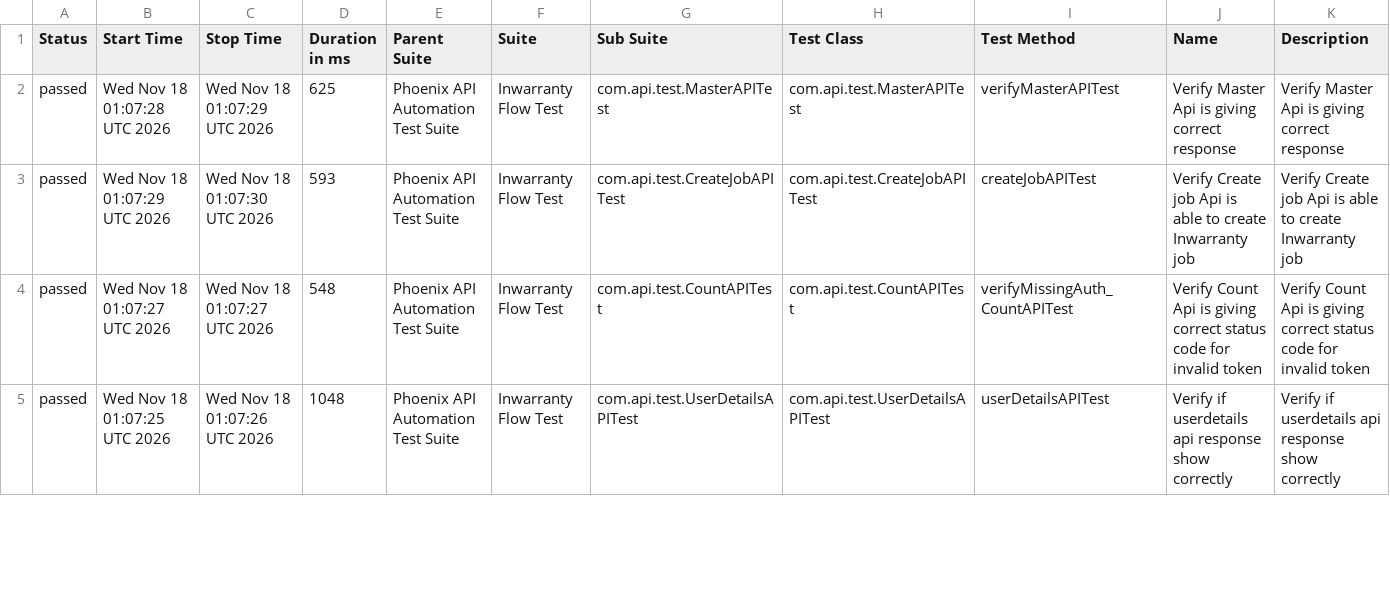
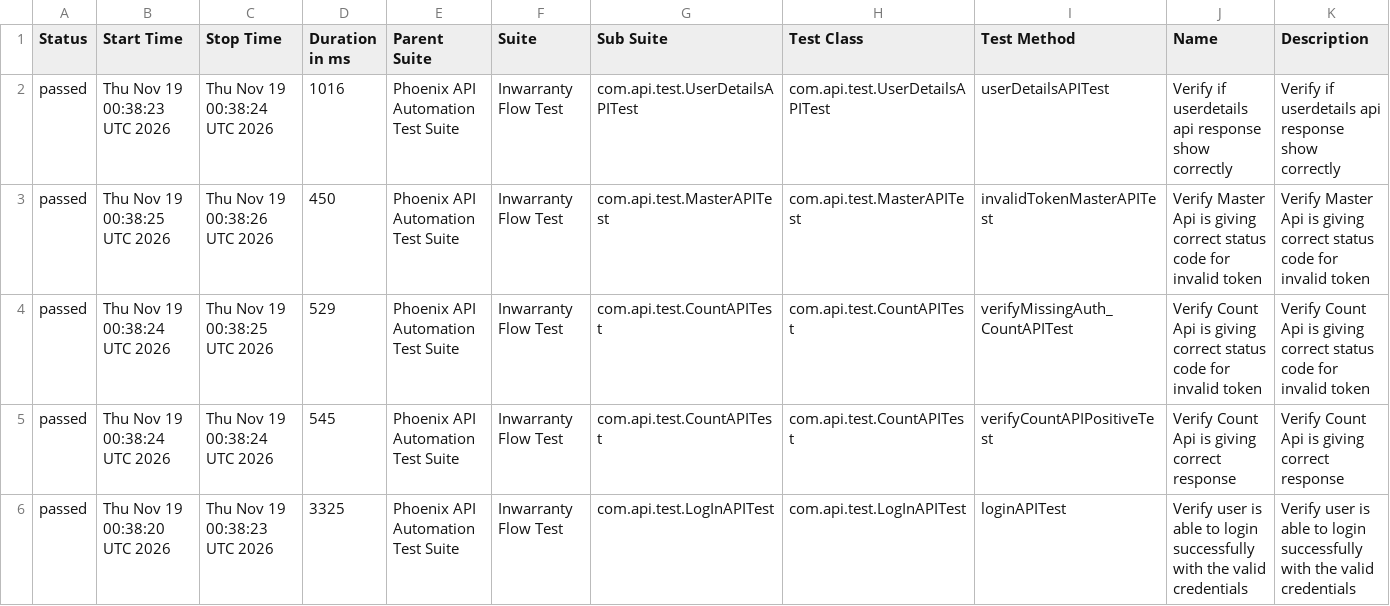
Before and after one commit to sailesh123kumar/PhoenixTestAutomationFramework, a CSV file: data/suites.csv, drawn as a sheet; only a part is shown; the diff covers the shown part only.

```diff
--- a/data/suites.csv
+++ b/data/suites.csv
@@ -1,5 +1,6 @@
 "Status","Start Time","Stop Time","Duration in ms","Parent Suite","Suite","Sub Suite","Test Class","Test Method","Name","Description"
-"passed","Wed Nov 18 01:07:28 UTC 2026","Wed Nov 18 01:07:29 UTC 2026","625","Phoenix API Automation Test Suite","Inwarranty Flow Test","com.api.test.MasterAPITest","com.api.test.MasterAPITest","verifyMasterAPITest","Verify Master Api is giving correct response","Verify Master Api is giving correct response"
-"passed","Wed Nov 18 01:07:29 UTC 2026","Wed Nov 18 01:07:30 UTC 2026","593","Phoenix API Automation Test Suite","Inwarranty Flow Test","com.api.test.CreateJobAPITest","com.api.test.CreateJobAPITest","createJobAPITest","Verify Create job Api is able to create Inwarranty job","Verify Create job Api is able to create Inwarranty job"
-"passed","Wed Nov 18 01:07:27 UTC 2026","Wed Nov 18 01:07:27 UTC 2026","548","Phoenix API Automation Test Suite","Inwarranty Flow Test","com.api.test.CountAPITest","com.api.test.CountAPITest","verifyMissingAuth_CountAPITest","Verify Count Api is giving correct status code for invalid token","Verify Count Api is giving correct status code for invalid token"
-"passed","Wed Nov 18 01:07:25 UTC 2026","Wed Nov 18 01:07:26 UTC 2026","1048","Phoenix API Automation Test Suite","Inwarranty Flow Test","com.api.test.UserDetailsAPITest","com.api.test.UserDetailsAPITest","userDetailsAPITest","Verify if userdetails api response show correctly","Verify if userdetails api response show correctly"
+"passed","Thu Nov 19 00:38:23 UTC 2026","Thu Nov 19 00:38:24 UTC 2026","1016","Phoenix API Automation Test Suite","Inwarranty Flow Test","com.api.test.UserDetailsAPITest","com.api.test.UserDetailsAPITest","userDetailsAPITest","Verify if userdetails api response show correctly","Verify if userdetails api response show correctly"
+"passed","Thu Nov 19 00:38:25 UTC 2026","Thu Nov 19 00:38:26 UTC 2026","450","Phoenix API Automation Test Suite","Inwarranty Flow Test","com.api.test.MasterAPITest","com.api.test.MasterAPITest","invalidTokenMasterAPITest","Verify Master Api is giving correct status code for invalid token","Verify Master Api is giving correct status code for invalid token"
+"passed","Thu Nov 19 00:38:24 UTC 2026","Thu Nov 19 00:38:25 UTC 2026","529","Phoenix API Automation Test Suite","Inwarranty Flow Test","com.api.test.CountAPITest","com.api.test.CountAPITest","verifyMissingAuth_CountAPITest","Verify Count Api is giving correct status code for invalid token","Verify Count Api is giving correct status code for invalid token"
+"passed","Thu Nov 19 00:38:24 UTC 2026","Thu Nov 19 00:38:24 UTC 2026","545","Phoenix API Automation Test Suite","Inwarranty Flow Test","com.api.test.CountAPITest","com.api.test.CountAPITest","verifyCountAPIPositiveTest","Verify Count Api is giving correct response","Verify Count Api is giving correct response"
+"passed","Thu Nov 19 00:38:20 UTC 2026","Thu Nov 19 00:38:23 UTC 2026","3325","Phoenix API Automation Test Suite","Inwarranty Flow Test","com.api.test.LogInAPITest","com.api.test.LogInAPITest","loginAPITest","Verify user is able to login successfully with the valid credentials","Verify user is able to login successfully with the valid credentials"
```
Also changed, not shown: 1 removed row and 27 edited cells elsewhere in this file, data/behaviors.csv, 48 other files.
